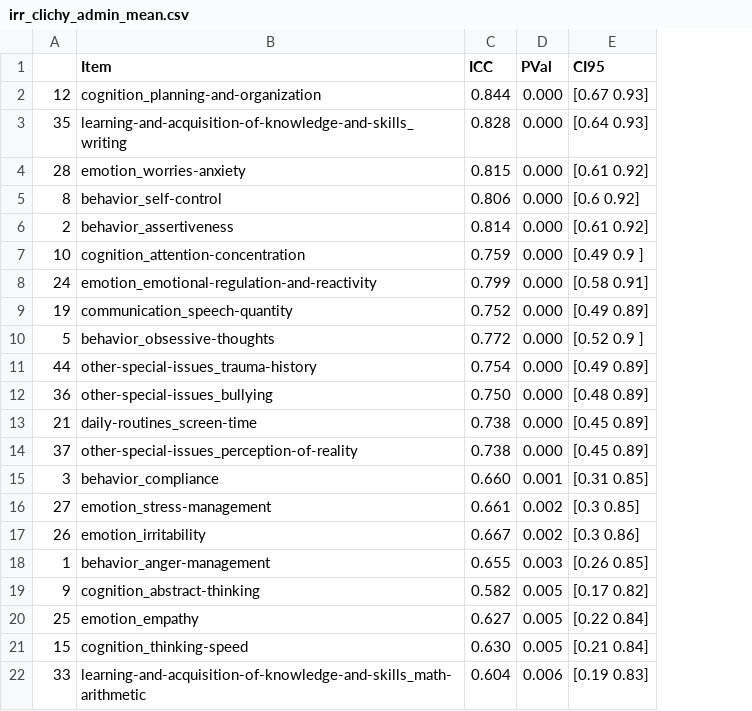
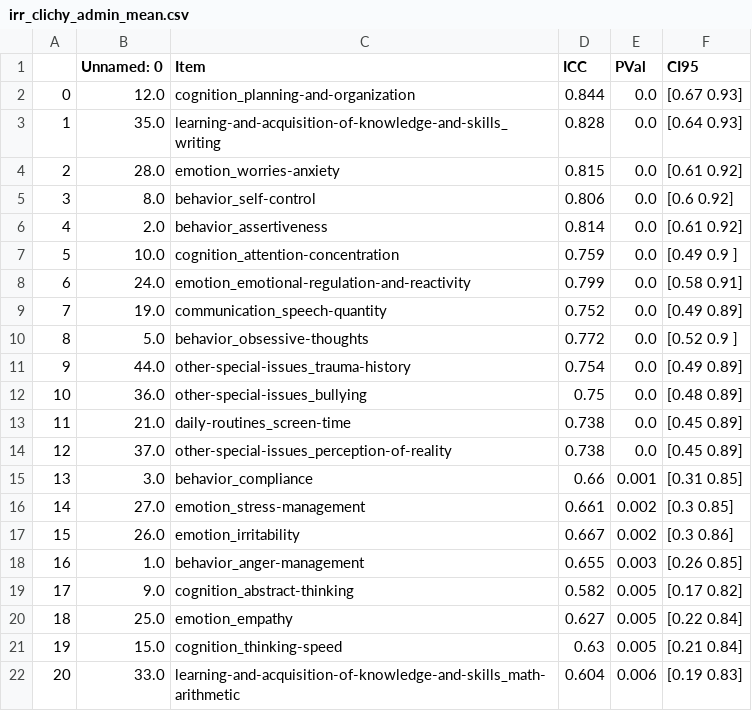
Before and after one commit to charlie42/lisa-school-2024, a CSV file: output/reliability/irr_clichy_admin_mean.csv, drawn as a sheet; only a part is shown; removed rows and columns are numbered as before the commit, all else as after; the diff covers the shown part only; the diff names each change by its address in the sheet, - before the commit and + after, or states it on an @@ line.

```diff
--- a/output/reliability/irr_clichy_admin_mean.csv
+++ b/output/reliability/irr_clichy_admin_mean.csv
+column B (Unnamed: 0), rows 2-4: 12.0 | 35.0 | 28.0; rows 7-11: 10.0 | 24.0 | 19.0 | 5.0 | 44.0; rows 13-22: 21.0 | 37.0 | 3.0 | 27.0 | 26.0 | 1.0 | 9.0 | 25.0 | 15.0 | 33.0
-A2: 12
+A2: 0
-E2:E3 (PVal): 0.000
+E2:E3 (PVal): 0.0
-A3: 35
+A3: 1
-row 4: 28 | emotion_worries-anxiety | 0.815 | 0.000 | [0.61 0.92]
-row 5: 8 | behavior_self-control | 0.806 | 0.000 | [0.6 0.92]
-C4 (Item): behavior_assertiveness
+C4 (Item): emotion_worries-anxiety
-D4 (ICC): 0.814
+D4 (ICC): 0.815
-E4 (PVal): 0.000
+E4 (PVal): 0.0
+row 5: 3 | 8.0 | behavior_self-control | 0.806 | 0.0 | [0.6 0.92]
+row 6: 4 | 2.0 | behavior_assertiveness | 0.814 | 0.0 | [0.61 0.92]
-A7: 10
+A7: 5
-E7:E11 (PVal): 0.000
+E7:E11 (PVal): 0.0
-A8: 24
+A8: 6
-A9: 19
+A9: 7
-A10: 5
+A10: 8
-A11: 44
+A11: 9
-row 12: 36 | other-special-issues_bullying | 0.750 | 0.000 | [0.48 0.89]
+row 12: 10 | 36.0 | other-special-issues_bullying | 0.75 | 0.0 | [0.48 0.89]
-A13: 21
+A13: 11
-E13:E14 (PVal): 0.000
+E13:E14 (PVal): 0.0
-A14: 37
+A14: 12
-A15: 3
+A15: 13
-D15 (ICC): 0.660
+D15 (ICC): 0.66
-A16: 27
+A16: 14
-A17: 26
+A17: 15
-A18: 1
+A18: 16
-A19: 9
+A19: 17
-A20: 25
+A20: 18
-A21: 15
+A21: 19
-D21 (ICC): 0.630
+D21 (ICC): 0.63
-A22: 33
+A22: 20
```
Also changed, not shown: 4 added rows, 3 removed rows and 47 edited cells elsewhere in this file, output/reliability/irr_clichy_admin_1.csv, output/reliability/irr_clichy_admin_2.csv, 24 other files.
